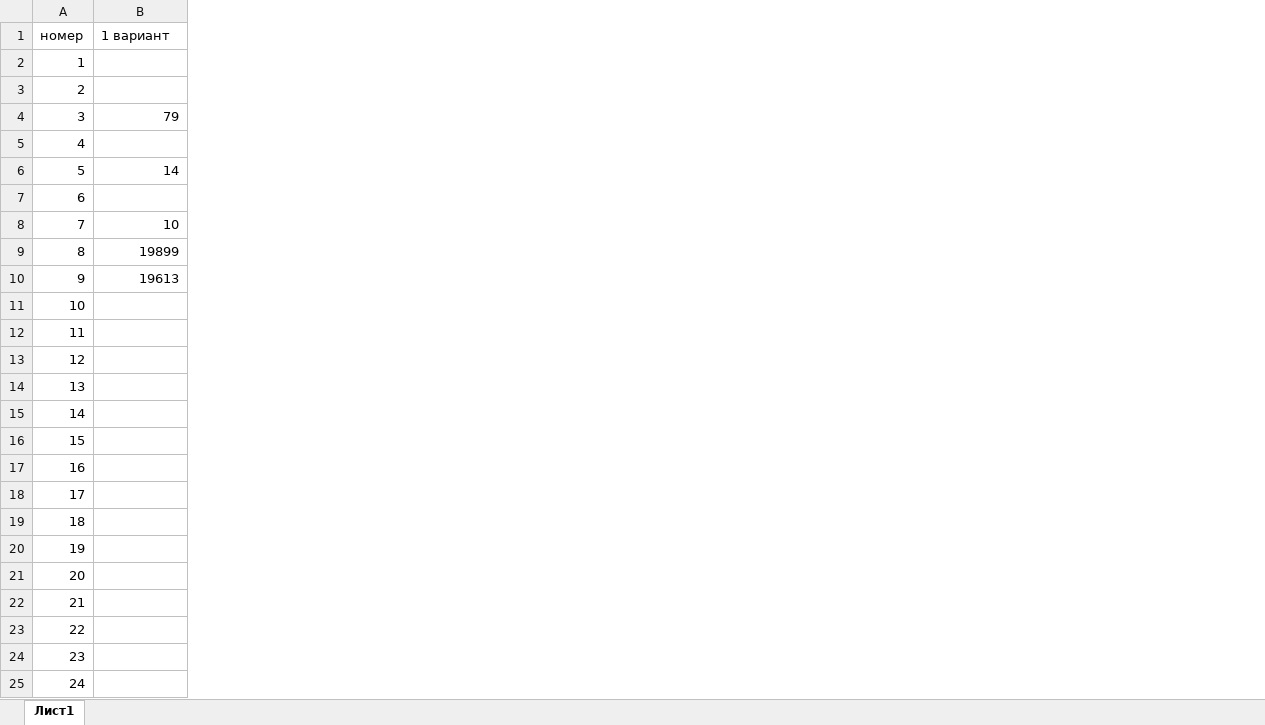
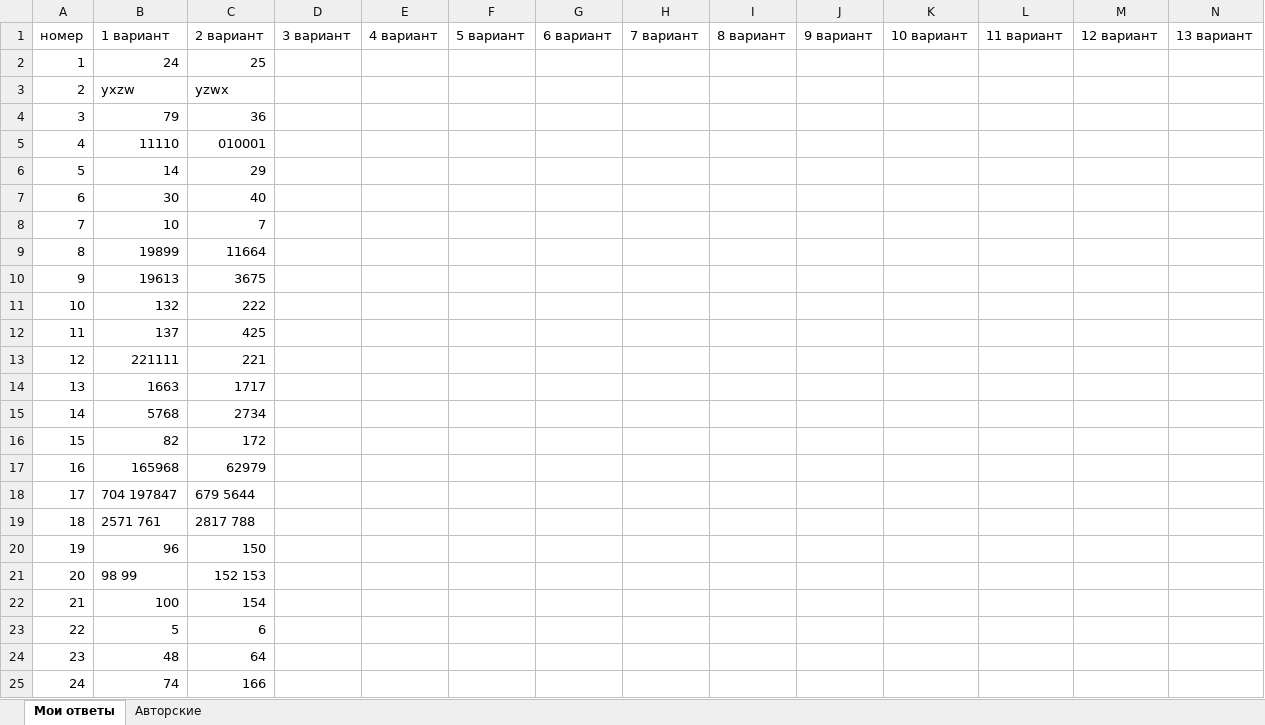
Before and after one commit to St-Ivanov/Informatica_EGE, an Excel workbook: Крылов 20 вариантов/Ответы.xlsx, sheet Мои ответы, drawn as a sheet; only a part is shown; values as stored, in another font and other column widths than the file's, no cell formats; the diff covers the shown part only; the diff names each change by its address in the sheet, - before the commit and + after, or states it on an @@ line.

```diff
--- a/Крылов 20 вариантов/Ответы.xlsx (sheet Мои ответы)
+++ b/Крылов 20 вариантов/Ответы.xlsx (sheet Мои ответы)
-sheet tab: Лист1
+sheet tab: Мои ответы
+sheet tab: Авторские
+column C, rows 1-25: 2 вариант | 25 | yzwx | 36 | 010001 | 29 | 40 | 7 | 11664 | 3675 | 222 | 425 | 221 | 1717 | 2734 | 172 | 62979 | 679 5644 | 2817 788 | 150 | 152 153 | 154 | 6 | 64 | 166
+column D, row 1: 3 вариант
+column E, row 1: 4 вариант
+column F, row 1: 5 вариант
+column G, row 1: 6 вариант
+column H, row 1: 7 вариант
+column I, row 1: 8 вариант
+column J, row 1: 9 вариант
+column K, row 1: 10 вариант
+column L, row 1: 11 вариант
+column M, row 1: 12 вариант
+column N, row 1: 13 вариант
-B2: (empty)
+B2: 24
-B3: (empty)
+B3: yxzw
-B5: (empty)
+B5: 11110
-B7: (empty)
+B7: 30
-B11: (empty)
+B11: 132
-B12: (empty)
+B12: 137
-B13: (empty)
+B13: 221111
-B14: (empty)
+B14: 1663
-B15: (empty)
+B15: 5768
-B16: (empty)
+B16: 82
-B17: (empty)
+B17: 165968
-B18: (empty)
+B18: 704 197847
-B19: (empty)
+B19: 2571 761
-B20: (empty)
+B20: 96
-B21: (empty)
+B21: 98 99
-B22: (empty)
+B22: 100
-B23: (empty)
+B23: 5
-B24: (empty)
+B24: 48
-B25: (empty)
+B25: 74
```
Also changed, not shown: 2 added rows, 7 added columns and 3 edited cells elsewhere in this sheet, cell formats, Крылов 20 вариантов/ЕГЭ. Информатика. Типовые экзаменационные варианты. 20 вариантов/3/3var1-4.xlsx, 53 other files.
